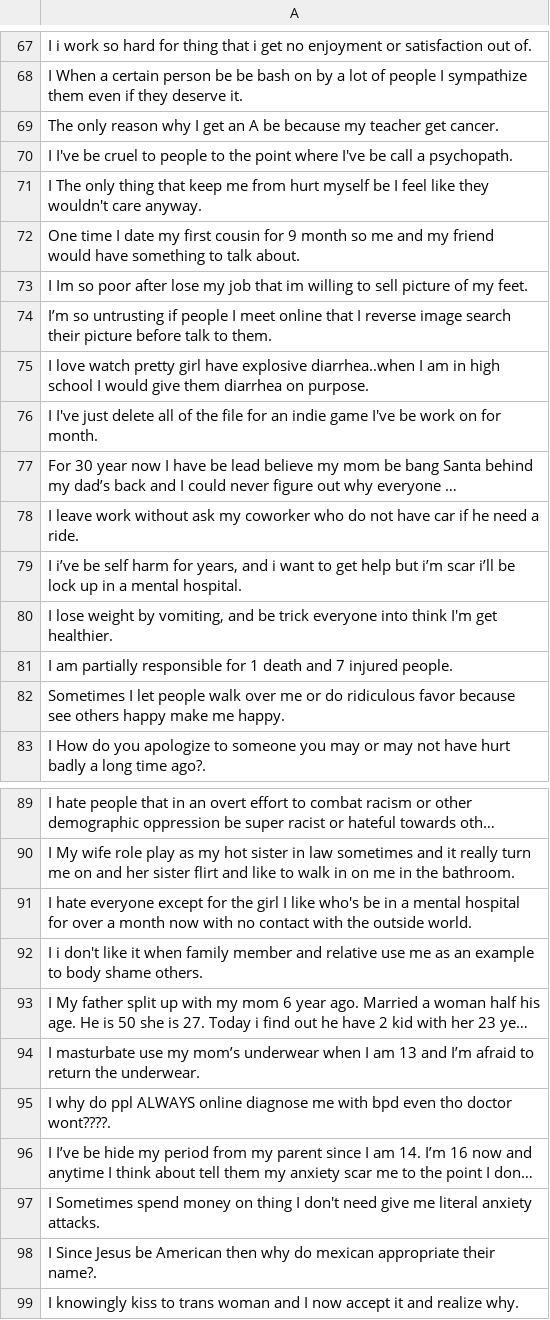
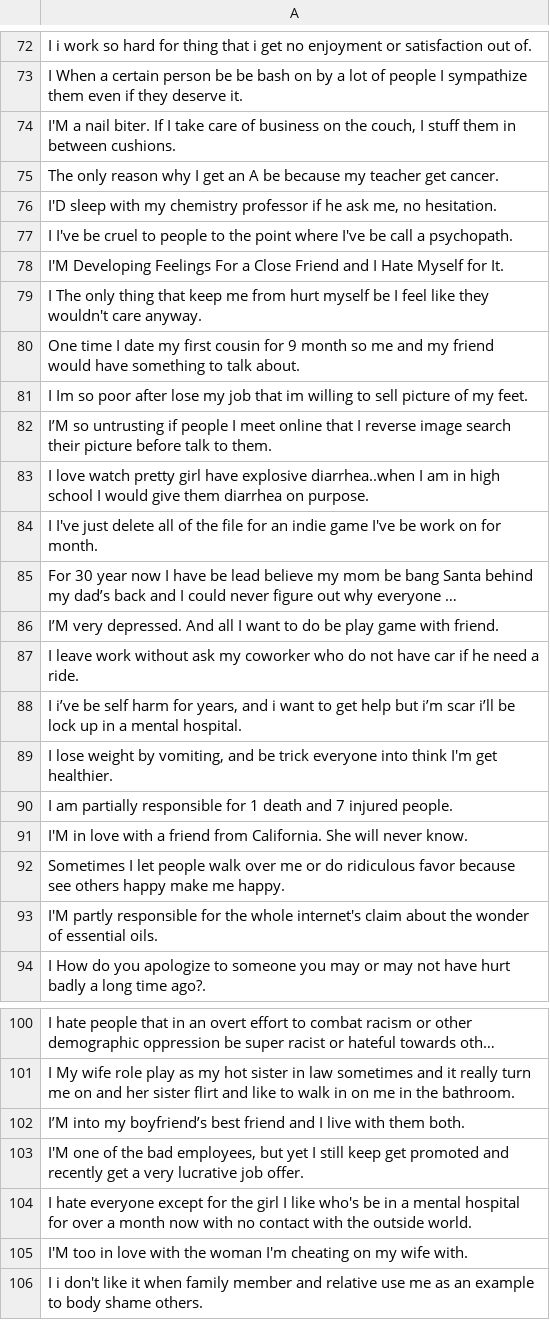
Before and after one commit to Frankgamer97/ValuesFromText, a CSV file: src/data/preprocessed/df_turtle_damaged.csv, drawn as a sheet; only a part is shown, gaps mark what is left out; the shorter side is filled out with more unchanged rows; long unchanged cells end in …; addresses are those after the commit; the diff covers the shown part only; the diff names each change by its address in the sheet, - before the commit and + after, or states it on an @@ line.

```diff
--- a/src/data/preprocessed/df_turtle_damaged.csv
+++ b/src/data/preprocessed/df_turtle_damaged.csv
+row 74: I'M a nail biter. If I take care of business on the couch, I stuff them in between cushions.
+row 76: I'D sleep with my chemistry professor if he ask me, no hesitation.
+row 78: I'M Developing Feelings For a Close Friend and I Hate Myself for It.
-A82: I’m so untrusting…
+A82: I’M so untrusting…
+row 86: I’M very depressed. And all I want to do be play game with friend.
+row 91: I'M in love with a friend from California. She will never know.
+row 93: I'M partly responsible for the whole internet's claim about the wonder of essential oils.
+row 102: I’M into my boyfriend’s best friend and I live with them both.
+row 103: I'M one of the bad employees, but yet I still keep get promoted and recently get a very lucrative job offer.
+row 105: I'M too in love with the woman I'm cheating on my wife with.
```
Also changed, not shown: 55 added rows elsewhere in this file, src/data/preprocessed/df_void_ValueNet_response.csv, 10 other files.
